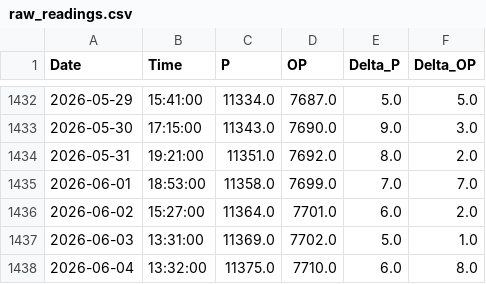
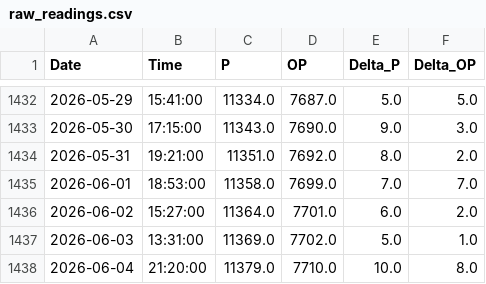
Before and after one commit to tomasz-waleciuk-data-engineering/sprinkwell, a CSV file: output/electricity/readings/raw_readings.csv, drawn as a sheet; only a part is shown, gaps mark what is left out.

```diff
--- a/output/electricity/readings/raw_readings.csv
+++ b/output/electricity/readings/raw_readings.csv
@@ -1437,2 +1437,2 @@ Date,Time,P,OP,Delta_P,Delta_OP
 2026-06-03,13:31:00,11369.0,7702.0,5.0,1.0
-2026-06-04,13:32:00,11375.0,7710.0,6.0,8.0
+2026-06-04,21:20:00,11379.0,7710.0,10.0,8.0
```
Also changed, not shown: 1 other file.
